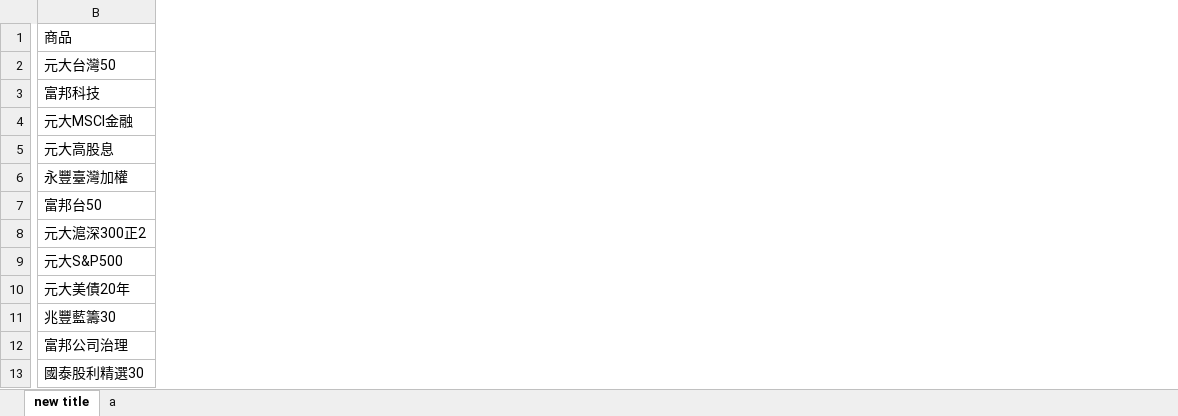
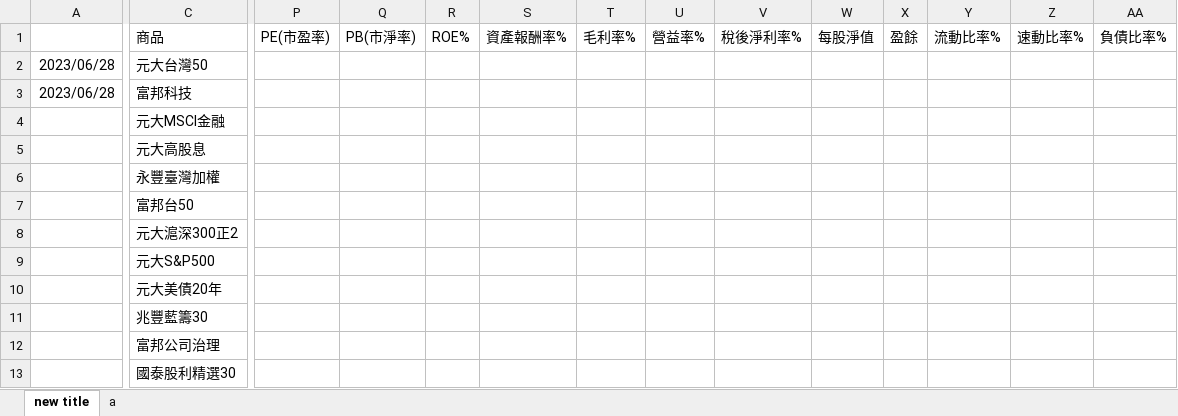
Before and after one commit to yeeyeeeyee/twstock, an Excel workbook: data.xlsx, sheet new title, drawn as a sheet; only a part is shown, gaps mark what is left out; values as stored, in another font and other column widths than the file's, no borders; the diff covers the shown part only; the diff names each change by its address in the sheet, - before the commit and + after, or states it on an @@ line.

```diff
--- a/data.xlsx (sheet new title)
+++ b/data.xlsx (sheet new title)
+column A, rows 2-3: 2023/06/28 | 2023/06/28
+column P (PE(市盈率)), empty
+column Q (PB(市淨率)), empty
+column R (ROE%), empty
+column S (資產報酬率%), empty
+column T (毛利率%), empty
+column U (營益率%), empty
+column V (稅後淨利率%), empty
+column W (每股淨值), empty
+column X (盈餘), empty
+column Y (流動比率%), empty
+column Z (速動比率%), empty
+column AA (負債比率%), empty
```
Also changed, not shown: 11 added columns and 23 edited cells elsewhere in this sheet, 88.xlsx, 5 other files.
